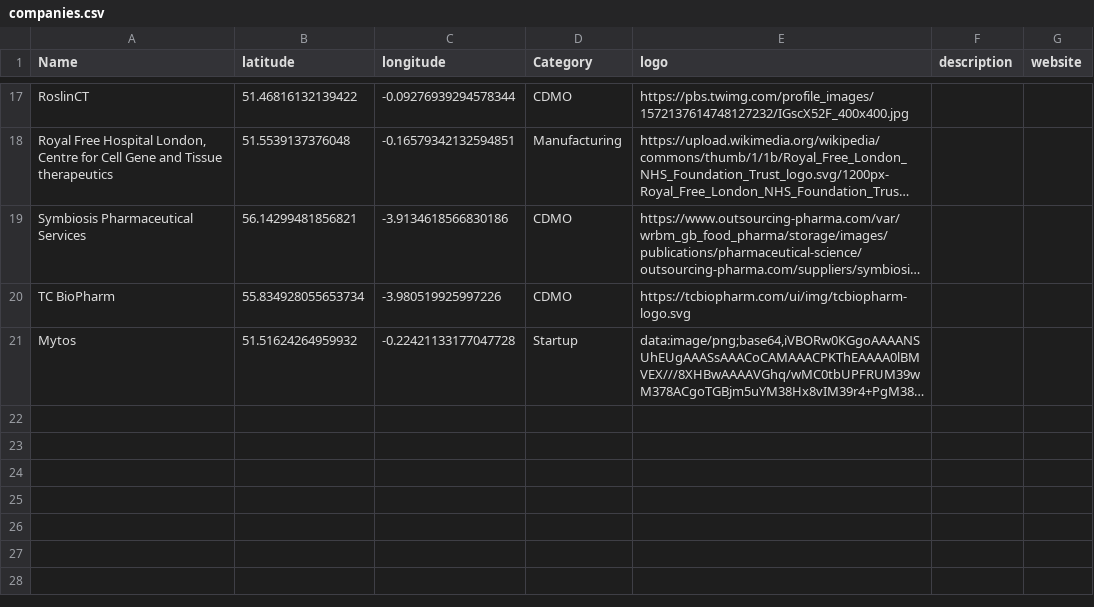
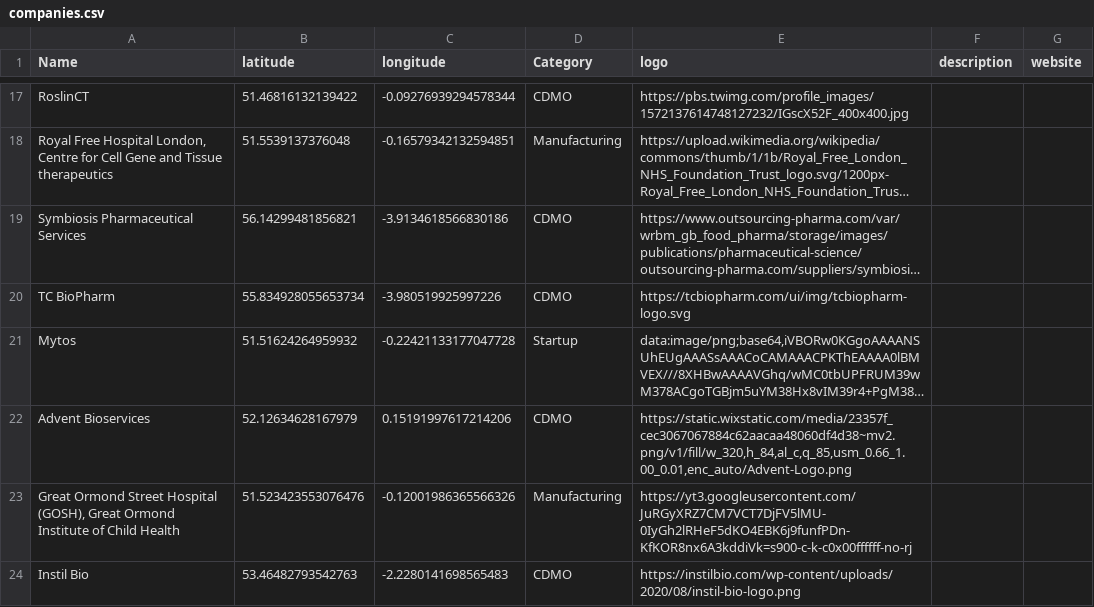
Before and after one commit to mcleantom/cgtmapapp-backend, a CSV file: companies.csv, drawn as a sheet; only a part is shown, gaps mark what is left out; long unchanged cells end in …; the diff names each change by its address in the sheet, - before the commit and + after, or states it on an @@ line.

Commit message:
added more inc instillbio

```diff
--- a/companies.csv
+++ b/companies.csv
+row 22: Advent Bioservices | 52.12634628167979 | 0.15191997617214206 | CDMO | https://static.wixstatic.com/media/23357f_cec3067067884c62aacaa48060df4d38~mv2.png/v1/fill/w_320,h_84,al_c,q_85,usm_0.66_1.00_0.01,enc_auto/Advent-Logo.png
+row 23: Great Ormond Street Hospital (GOSH), Great Ormond Institute of Child Health | 51.523423553076476 | -0.12001986365566326 | Manufacturing | https://yt3.googleusercontent.com/JuRGyXRZ7CM7VCT7DjFV5lMU-0IyGh2lRHeF5dKO4EBK6j9funfPDn-KfKOR8nx6A3kddiVk=s900-c-k-c0x00ffffff-no-rj
+row 24: Instil Bio | 53.46482793542763 | -2.2280141698565483 | CDMO | https://instilbio.com/wp-content/uploads/2020/08/instil-bio-logo.png
```
